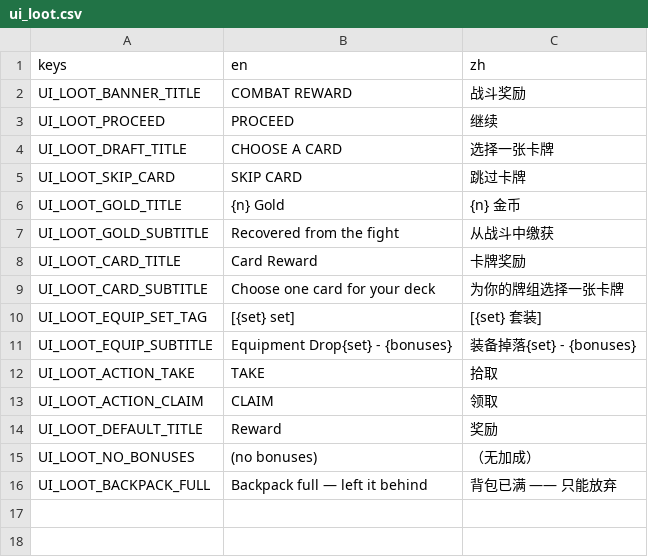
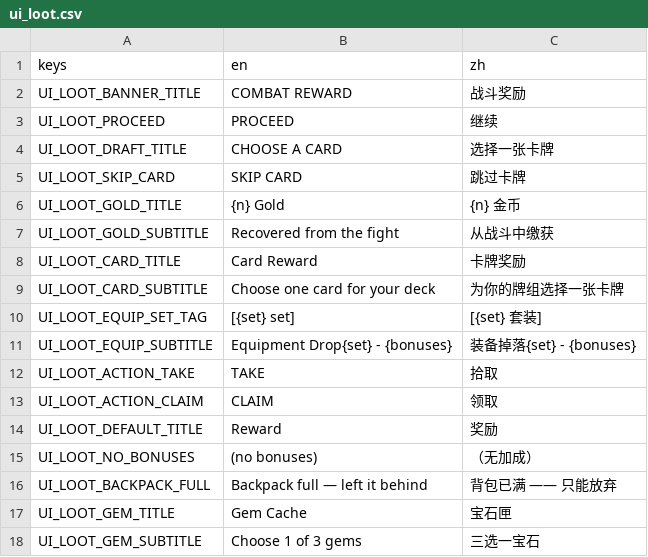
Before and after one commit to Jelly13124/Cardgame, a CSV file: assets/translations/ui_loot.csv, drawn as a sheet; the diff names each change by its address in the sheet, - before the commit and + after, or states it on an @@ line.

Commit message:
feat(rewards): loot by node type (gold/elite-gem+gear/boss-gem) + level-up card drafts w/ luck gems; bounty_tags→wealthy gem

```diff
--- a/assets/translations/ui_loot.csv
+++ b/assets/translations/ui_loot.csv
+row 17: UI_LOOT_GEM_TITLE | Gem Cache | 宝石匣
+row 18: UI_LOOT_GEM_SUBTITLE | Choose 1 of 3 gems | 三选一宝石
```
Also changed, not shown: assets/translations/content_relics.csv, 4 other files.
